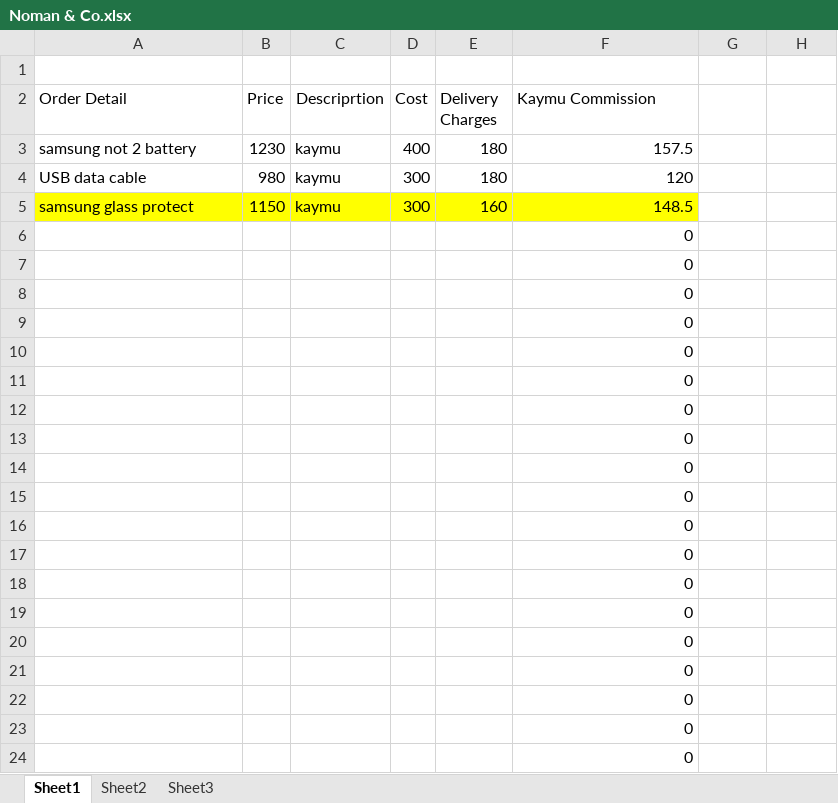
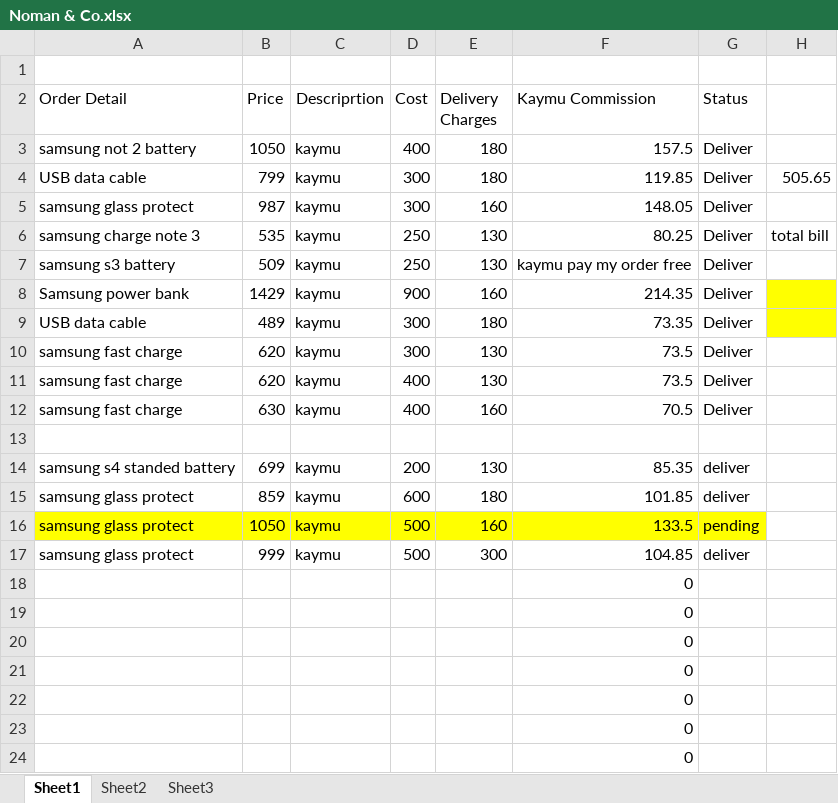
Before and after one commit to hassan7861/E-Change-products, an Excel workbook: Noman & Co.xlsx, sheet Sheet1, drawn as a sheet; only a part is shown; values as stored, in another font and other column widths than the file's, no borders; removed rows and columns are numbered as before the commit, all else as after; the diff names each change by its address in the sheet, - before the commit and + after, or states it on an @@ line.

```diff
--- a/Noman & Co.xlsx (sheet Sheet1)
+++ b/Noman & Co.xlsx (sheet Sheet1)
-G2: (empty)
+G2: Status
-B3 (Price): 1230
+B3 (Price): 1050
-G3:G5 (Status): (empty)
+G3:G5 (Status): Deliver
-B4 (Price): 980
+B4 (Price): 799
-F4 (Kaymu Commission): 120
+F4 (Kaymu Commission): 119.85
-H4: (empty)
+H4: 505.65
-A5:F5 fill: #FFFF00
+A5:F5 fill: none
-B5 (Price): 1150
+B5 (Price): 987
-F5 (Kaymu Commission): 148.5
+F5 (Kaymu Commission): 148.05
-row 6:  |  |  |  |  | 0
-row 7:  |  |  |  |  | 0
-row 8:  |  |  |  |  | 0
-row 9:  |  |  |  |  | 0
-row 10:  |  |  |  |  | 0
-row 11:  |  |  |  |  | 0
-row 12:  |  |  |  |  | 0
-row 13:  |  |  |  |  | 0
-row 14:  |  |  |  |  | 0
-row 15:  |  |  |  |  | 0
-row 16:  |  |  |  |  | 0
+row 6: samsung charge note 3 | 535 | kaymu | 250 | 130 | 80.25 | Deliver | total bill
+row 7: samsung s3 battery | 509 | kaymu | 250 | 130 | kaymu pay my order free | Deliver
+row 8: Samsung power bank | 1429 | kaymu | 900 | 160 | 214.35 | Deliver
+row 9: USB data cable | 489 | kaymu | 300 | 180 | 73.35 | Deliver
+row 10: samsung fast charge | 620 | kaymu | 300 | 130 | 73.5 | Deliver
+row 11: samsung fast charge | 620 | kaymu | 400 | 130 | 73.5 | Deliver
+row 12: samsung fast charge | 630 | kaymu | 400 | 160 | 70.5 | Deliver
-F13 (Kaymu Commission): 0
+F13 (Kaymu Commission): (empty)
+row 14: samsung s4 standed battery | 699 | kaymu | 200 | 130 | 85.35 | deliver
+row 15: samsung glass protect | 859 | kaymu | 600 | 180 | 101.85 | deliver
+row 16: samsung glass protect | 1050 | kaymu | 500 | 160 | 133.5 | pending
+row 17: samsung glass protect | 999 | kaymu | 500 | 300 | 104.85 | deliver
```
Also changed, not shown: formulas that keep their value, 5 other files.
